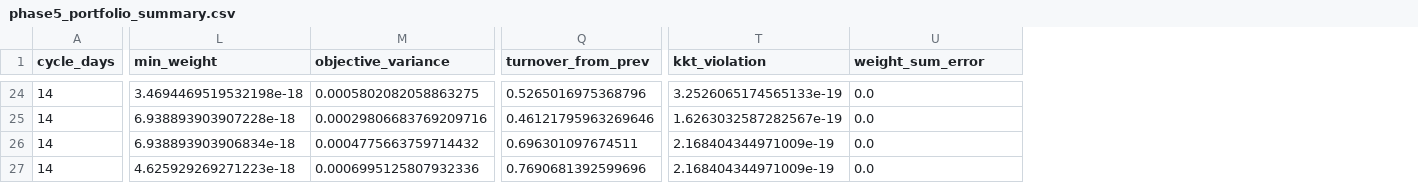
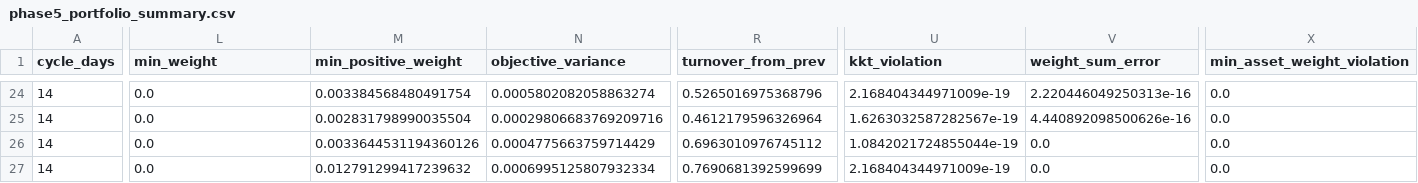
Before and after one commit to Basten1209/crypto-vol-fund, a CSV file: data/processed/phase5_monthly_cap25/phase5_portfolio_summary.csv, drawn as a sheet; only a part is shown, gaps mark what is left out; addresses are those after the commit; the diff covers the shown part only; the diff names each change by its address in the sheet, - before the commit and + after, or states it on an @@ line.

```diff
--- a/data/processed/phase5_monthly_cap25/phase5_portfolio_summary.csv
+++ b/data/processed/phase5_monthly_cap25/phase5_portfolio_summary.csv
+column M (min_positive_weight), rows 24-27: 0.003384568480491754 | 0.002831798990035504 | 0.0033644531194360126 | 0.012791299417239632
+column X (min_asset_weight_violation), rows 24-27: all 0.0
-L24 (min_weight): 3.4694469519532198e-18
+L24 (min_weight): 0.0
-N24 (objective_variance): 0.0005802082058863275
+N24 (objective_variance): 0.0005802082058863274
-U24 (kkt_violation): 3.2526065174565133e-19
+U24 (kkt_violation): 2.168404344971009e-19
-V24 (weight_sum_error): 0.0
+V24 (weight_sum_error): 2.220446049250313e-16
-L25 (min_weight): 6.938893903907228e-18
+L25 (min_weight): 0.0
-R25 (turnover_from_prev): 0.46121795963269646
+R25 (turnover_from_prev): 0.4612179596326964
-V25 (weight_sum_error): 0.0
+V25 (weight_sum_error): 4.440892098500626e-16
-L26 (min_weight): 6.938893903906834e-18
+L26 (min_weight): 0.0
-N26 (objective_variance): 0.0004775663759714432
+N26 (objective_variance): 0.0004775663759714429
-R26 (turnover_from_prev): 0.696301097674511
+R26 (turnover_from_prev): 0.6963010976745112
-U26 (kkt_violation): 2.168404344971009e-19
+U26 (kkt_violation): 1.0842021724855044e-19
-L27 (min_weight): 4.625929269271223e-18
+L27 (min_weight): 0.0
-N27 (objective_variance): 0.0006995125807932336
+N27 (objective_variance): 0.0006995125807932334
-R27 (turnover_from_prev): 0.7690681392599696
+R27 (turnover_from_prev): 0.7690681392599699
```
Also changed, not shown: 94 edited cells elsewhere in this file, data/processed/phase6_monthly_cap25/jan2026_monthly_portfolio_weights.csv, data/processed/phase6_monthly_cap25/monthly_equal_weight_vs_minvar_long.csv, 31 other files.
